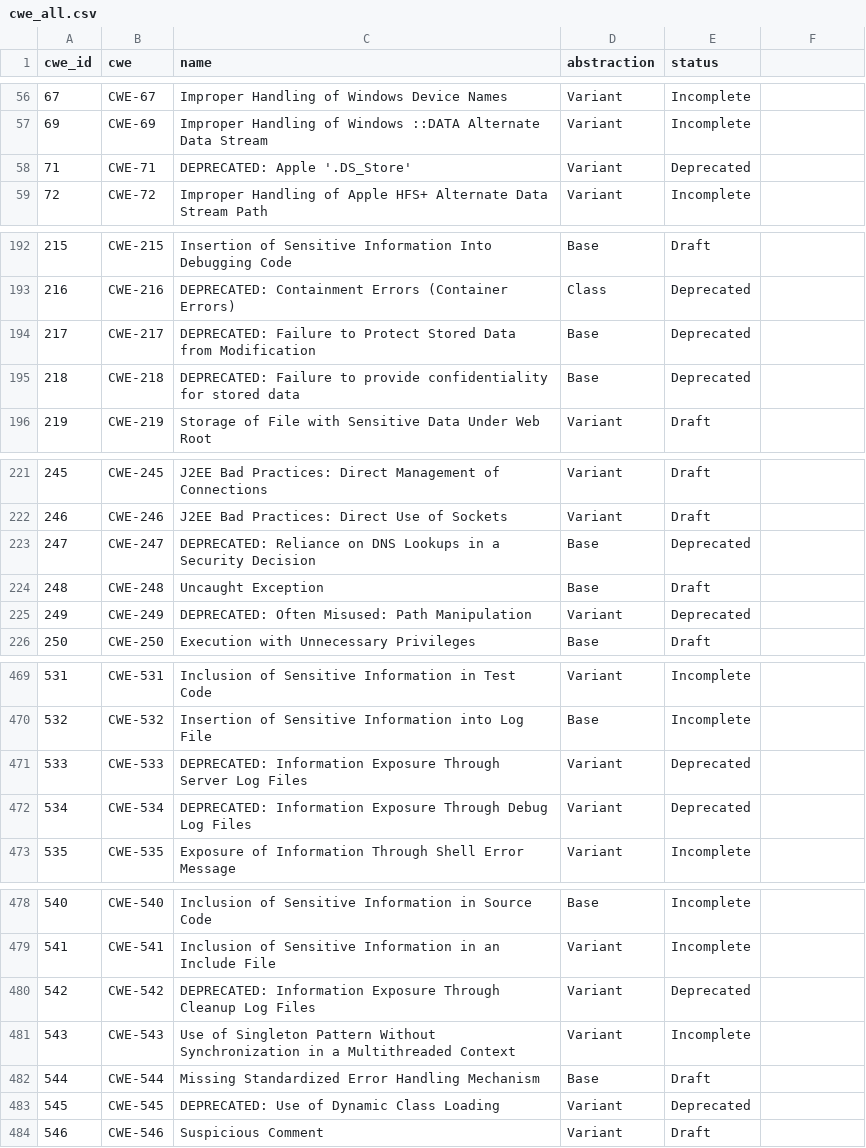
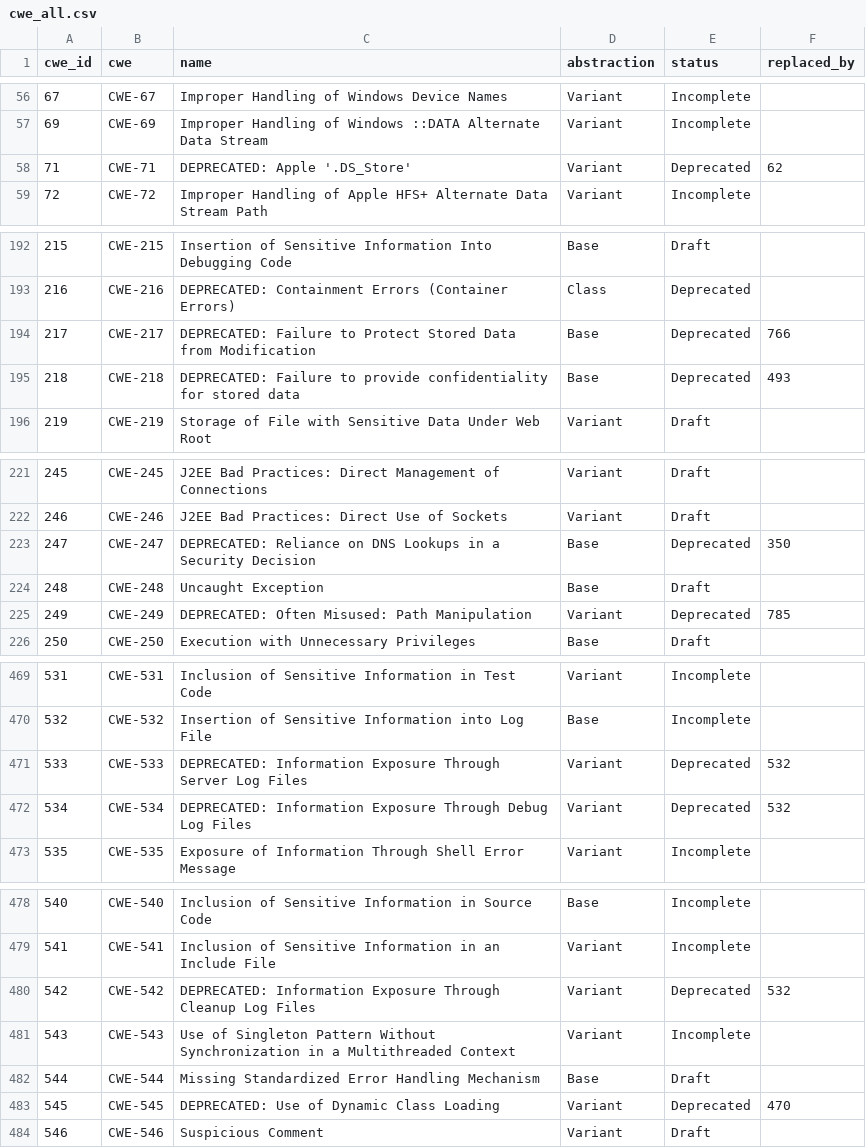
Before and after one commit to minkwanchoi/seminar-team01, a CSV file: data/cwe/v4.20/cwe_all.csv, drawn as a sheet; only a part is shown, gaps mark what is left out; the diff covers the shown part only.

```diff
--- a/data/cwe/v4.20/cwe_all.csv
+++ b/data/cwe/v4.20/cwe_all.csv
@@ -1 +1 @@
-cwe_id,cwe,name,abstraction,status
+cwe_id,cwe,name,abstraction,status,replaced_by
@@ -58 +58 @@ cwe_id,cwe,name,abstraction,status
-71,CWE-71,DEPRECATED: Apple '.DS_Store',Variant,Deprecated
+71,CWE-71,DEPRECATED: Apple '.DS_Store',Variant,Deprecated,62
@@ -194,2 +194,2 @@ cwe_id,cwe,name,abstraction,status
-217,CWE-217,DEPRECATED: Failure to Protect Stored Data from Modification,Base,Deprecated
-218,CWE-218,DEPRECATED: Failure to provide confidentiality for stored data,Base,Deprecated
+217,CWE-217,DEPRECATED: Failure to Protect Stored Data from Modification,Base,Deprecated,766
+218,CWE-218,DEPRECATED: Failure to provide confidentiality for stored data,Base,Deprecated,493
@@ -223 +223 @@ cwe_id,cwe,name,abstraction,status
-247,CWE-247,DEPRECATED: Reliance on DNS Lookups in a Security Decision,Base,Deprecated
+247,CWE-247,DEPRECATED: Reliance on DNS Lookups in a Security Decision,Base,Deprecated,350
@@ -225 +225 @@ cwe_id,cwe,name,abstraction,status
-249,CWE-249,DEPRECATED: Often Misused: Path Manipulation,Variant,Deprecated
+249,CWE-249,DEPRECATED: Often Misused: Path Manipulation,Variant,Deprecated,785
@@ -471,2 +471,2 @@ cwe_id,cwe,name,abstraction,status
-533,CWE-533,DEPRECATED: Information Exposure Through Server Log Files,Variant,Deprecated
-534,CWE-534,DEPRECATED: Information Exposure Through Debug Log Files,Variant,Deprecated
+533,CWE-533,DEPRECATED: Information Exposure Through Server Log Files,Variant,Deprecated,532
+534,CWE-534,DEPRECATED: Information Exposure Through Debug Log Files,Variant,Deprecated,532
@@ -480 +480 @@ cwe_id,cwe,name,abstraction,status
-542,CWE-542,DEPRECATED: Information Exposure Through Cleanup Log Files,Variant,Deprecated
+542,CWE-542,DEPRECATED: Information Exposure Through Cleanup Log Files,Variant,Deprecated,532
@@ -483 +483 @@ cwe_id,cwe,name,abstraction,status
-545,CWE-545,DEPRECATED: Use of Dynamic Class Loading,Variant,Deprecated
+545,CWE-545,DEPRECATED: Use of Dynamic Class Loading,Variant,Deprecated,470
```
Also changed, not shown: 14 edited cells elsewhere in this file, data/cwe/v4.10/cwe_all.csv, 3 other files.
